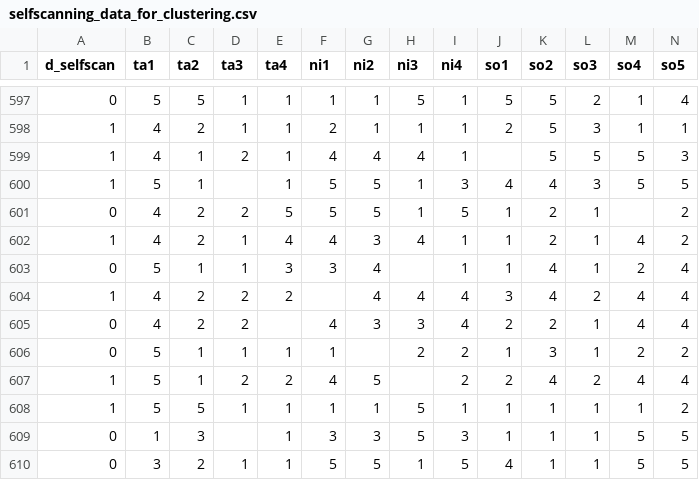
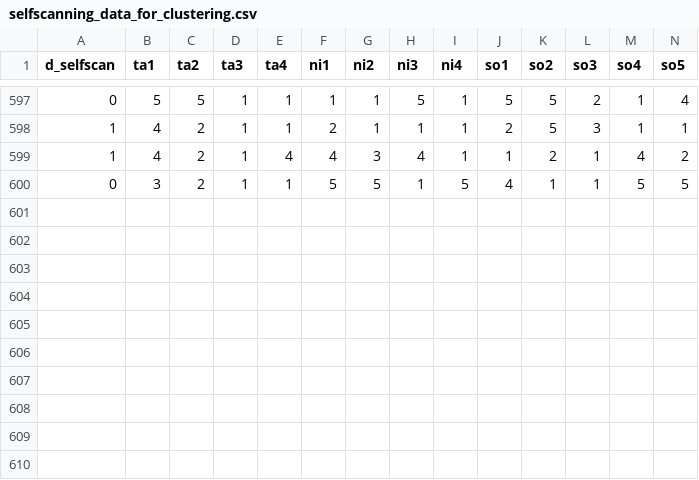
Before and after one commit to bertweijters/clusteranalysis, a CSV file: selfscanning_data_for_clustering.csv, drawn as a sheet; only a part is shown, gaps mark what is left out; rows hold the shown columns only; the diff names each change by its address in the sheet, - before the commit and + after, or states it on an @@ line.

Commit message:
Add files via upload

```diff
--- a/selfscanning_data_for_clustering.csv
+++ b/selfscanning_data_for_clustering.csv
-row 599: 1 | 4 | 1 | 2 | 1 | 4 | 4 | 4 | 1 |  | 5 | 5 | 5 | 3
-row 600: 1 | 5 | 1 |  | 1 | 5 | 5 | 1 | 3 | 4 | 4 | 3 | 5 | 5
-row 601: 0 | 4 | 2 | 2 | 5 | 5 | 5 | 1 | 5 | 1 | 2 | 1 |  | 2
-row 603: 0 | 5 | 1 | 1 | 3 | 3 | 4 |  | 1 | 1 | 4 | 1 | 2 | 4
-row 604: 1 | 4 | 2 | 2 | 2 |  | 4 | 4 | 4 | 3 | 4 | 2 | 4 | 4
-row 605: 0 | 4 | 2 | 2 |  | 4 | 3 | 3 | 4 | 2 | 2 | 1 | 4 | 4
-row 606: 0 | 5 | 1 | 1 | 1 | 1 |  | 2 | 2 | 1 | 3 | 1 | 2 | 2
-row 607: 1 | 5 | 1 | 2 | 2 | 4 | 5 |  | 2 | 2 | 4 | 2 | 4 | 4
-row 608: 1 | 5 | 5 | 1 | 1 | 1 | 1 | 5 | 1 | 1 | 1 | 1 | 1 | 2
-row 609: 0 | 1 | 3 |  | 1 | 3 | 3 | 5 | 3 | 1 | 1 | 1 | 5 | 5
```
